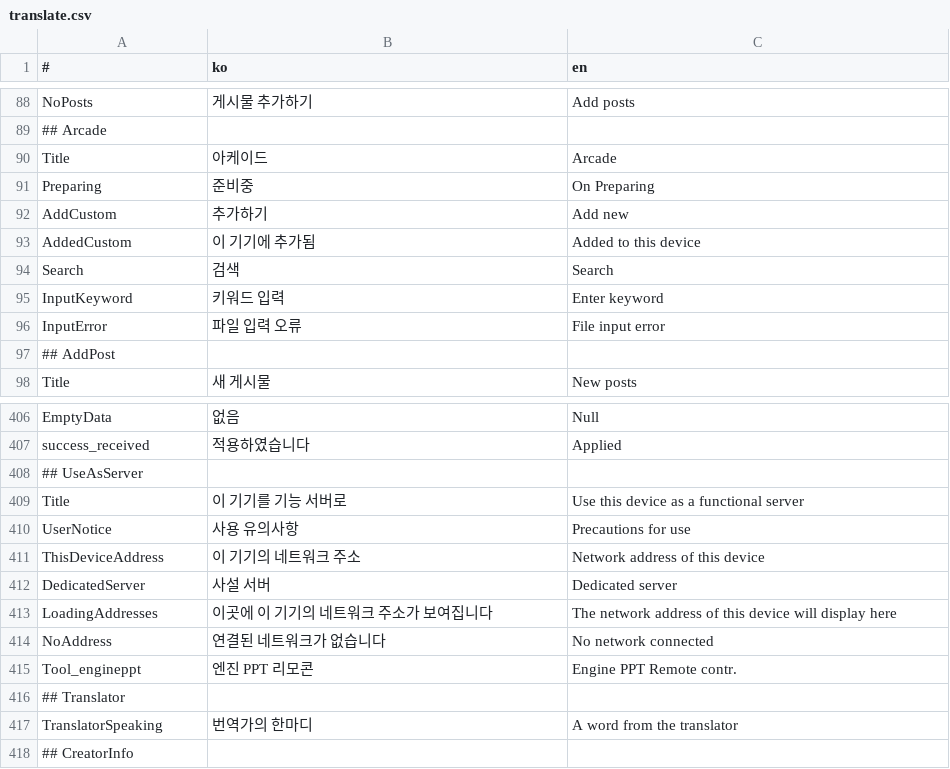
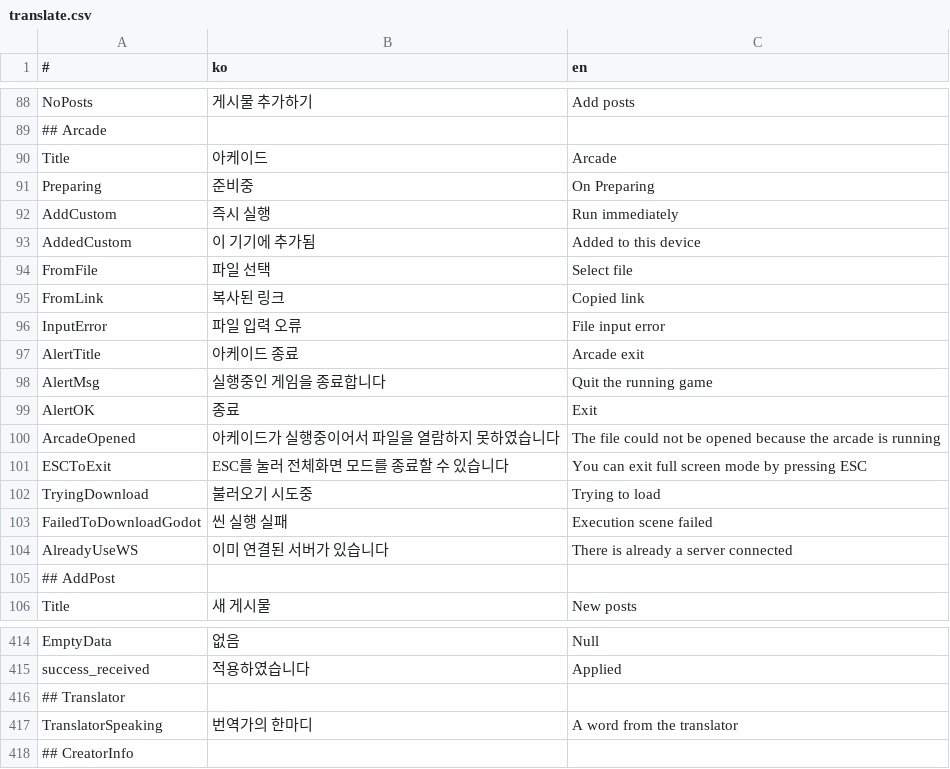
Before and after one commit to is2you2/pjcone_server, a CSV file: uploader/www/assets/data/translate.csv, drawn as a sheet; only a part is shown, gaps mark what is left out; removed rows and columns are numbered as before the commit, all else as after; the diff names each change by its address in the sheet, - before the commit and + after, or states it on an @@ line.

```diff
--- a/uploader/www/assets/data/translate.csv
+++ b/uploader/www/assets/data/translate.csv
-row 92: AddCustom | 추가하기 | Add new
+row 92: AddCustom | 즉시 실행 | Run immediately
-row 94: Search | 검색 | Search
-row 95: InputKeyword | 키워드 입력 | Enter keyword
+row 94: FromFile | 파일 선택 | Select file
+row 95: FromLink | 복사된 링크 | Copied link
+row 97: AlertTitle | 아케이드 종료 | Arcade exit
+row 98: AlertMsg | 실행중인 게임을 종료합니다 | Quit the running game
+row 99: AlertOK | 종료 | Exit
+row 100: ArcadeOpened | 아케이드가 실행중이어서 파일을 열람하지 못하였습니다 | The file could not be opened because the arcade is running
+row 101: ESCToExit | ESC를 눌러 전체화면 모드를 종료할 수 있습니다 | You can exit full screen mode by pressing ESC
+row 102: TryingDownload | 불러오기 시도중 | Trying to load
@@ row 430 moved to row 103: FailedToDownloadGodot @@
+row 104: AlreadyUseWS | 이미 연결된 서버가 있습니다 | There is already a server connected
-row 408: ## UseAsServer
-row 409: Title | 이 기기를 기능 서버로 | Use this device as a functional server
-row 410: UserNotice | 사용 유의사항 | Precautions for use
-row 411: ThisDeviceAddress | 이 기기의 네트워크 주소 | Network address of this device
-row 412: DedicatedServer | 사설 서버 | Dedicated server
-row 413: LoadingAddresses | 이곳에 이 기기의 네트워크 주소가 보여집니다 | The network address of this device will display here
-row 414: NoAddress | 연결된 네트워크가 없습니다 | No network connected
-row 415: Tool_engineppt | 엔진 PPT 리모콘 | Engine PPT Remote contr.
```
Also changed, not shown: 19 other files.
